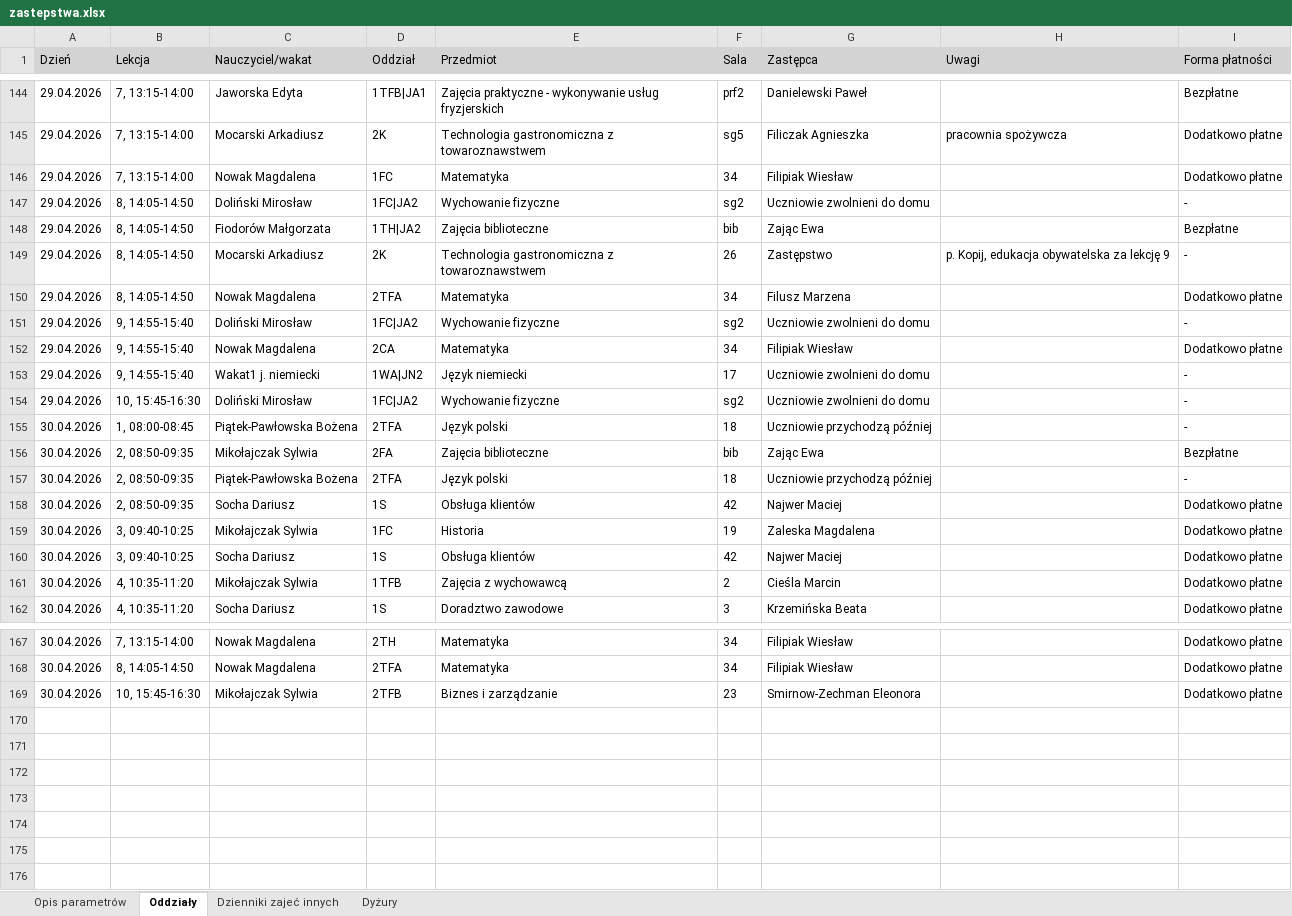
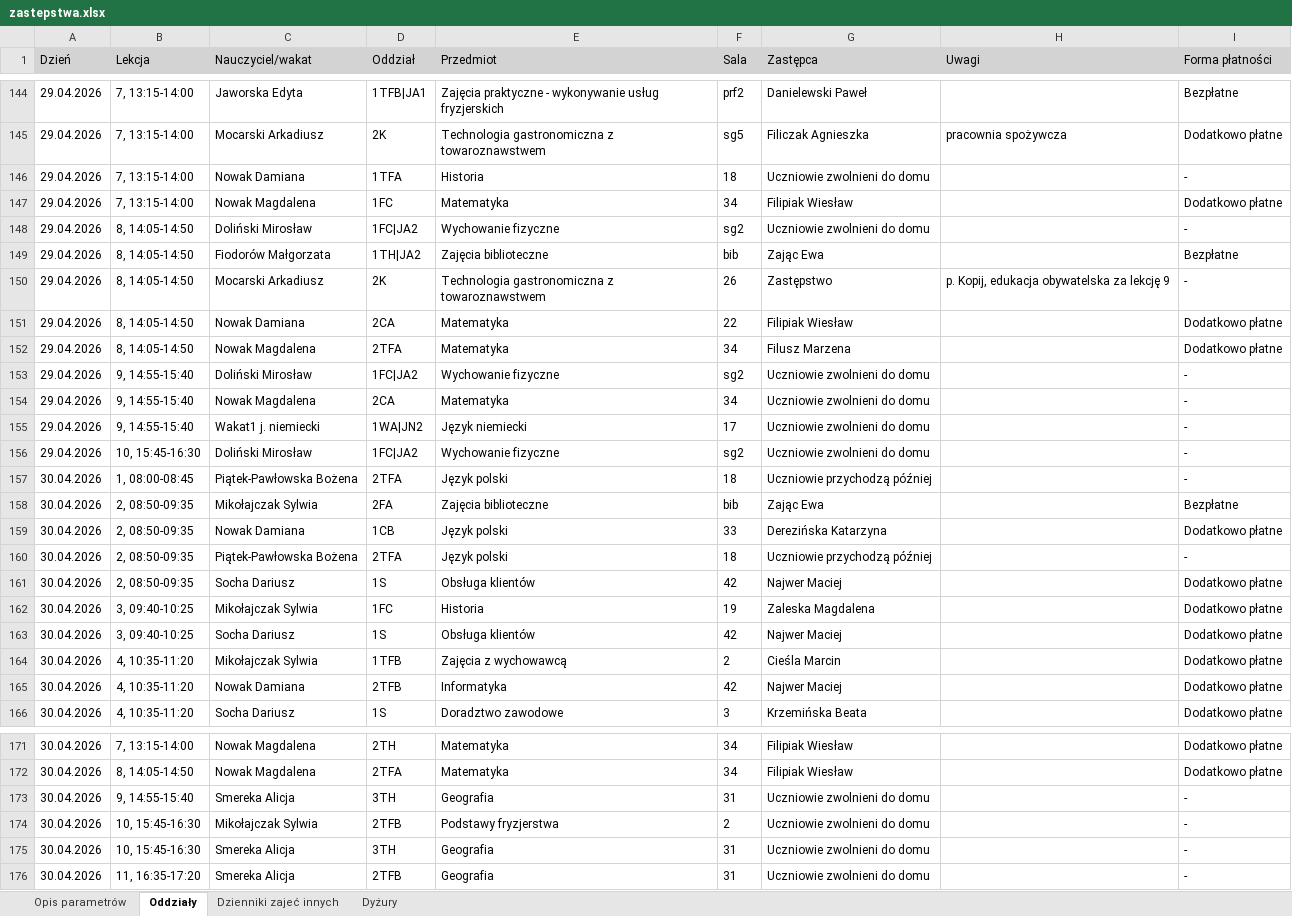
Before and after one commit to adeodatus11/zastepstwa, an Excel workbook: zastepstwa.xlsx, sheet Oddziały, drawn as a sheet; only a part is shown, gaps mark what is left out; values as stored, in another font and other column widths than the file's, no borders; addresses are those after the commit; the diff covers the shown part only; the diff names each change by its address in the sheet, - before the commit and + after, or states it on an @@ line.

```diff
--- a/zastepstwa.xlsx (sheet Oddziały)
+++ b/zastepstwa.xlsx (sheet Oddziały)
+row 146: 29.04.2026 | 7, 13:15-14:00 | Nowak Damiana | 1TFA | Historia | 18 | Uczniowie zwolnieni do domu |  | -
+row 151: 29.04.2026 | 8, 14:05-14:50 | Nowak Damiana | 2CA | Matematyka | 22 | Filipiak Wiesław |  | Dodatkowo płatne
-G154 (Zastępca): Filipiak Wiesław
+G154 (Zastępca): Uczniowie zwolnieni do domu
-I154 (Forma płatności): Dodatkowo płatne
+I154 (Forma płatności): -
+row 159: 30.04.2026 | 2, 08:50-09:35 | Nowak Damiana | 1CB | Język polski | 33 | Derezińska Katarzyna |  | Dodatkowo płatne
+row 165: 30.04.2026 | 4, 10:35-11:20 | Nowak Damiana | 2TFB | Informatyka | 42 | Najwer Maciej |  | Dodatkowo płatne
+row 173: 30.04.2026 | 9, 14:55-15:40 | Smereka Alicja | 3TH | Geografia | 31 | Uczniowie zwolnieni do domu |  | -
-E174 (Przedmiot): Biznes i zarządzanie
+E174 (Przedmiot): Podstawy fryzjerstwa
-F174 (Sala): 23
+F174 (Sala): 2
-G174 (Zastępca): Smirnow-Zechman Eleonora
+G174 (Zastępca): Uczniowie zwolnieni do domu
-I174 (Forma płatności): Dodatkowo płatne
+I174 (Forma płatności): -
+row 175: 30.04.2026 | 10, 15:45-16:30 | Smereka Alicja | 3TH | Geografia | 31 | Uczniowie zwolnieni do domu |  | -
+row 176: 30.04.2026 | 11, 16:35-17:20 | Smereka Alicja | 2TFB | Geografia | 31 | Uczniowie zwolnieni do domu |  | -
```
Also changed, not shown: 4 edited cells elsewhere in this sheet, sheet Dzienniki zajeć innych, sheet Dyżury, InformacjeOPrzeniesieniach.xlsx.
